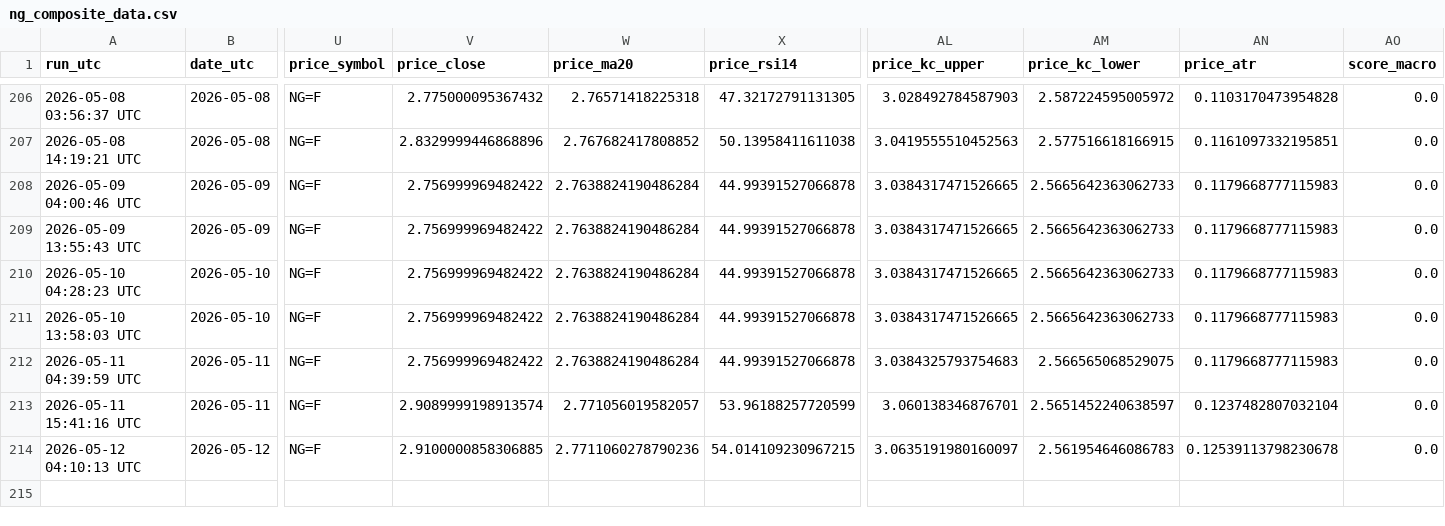
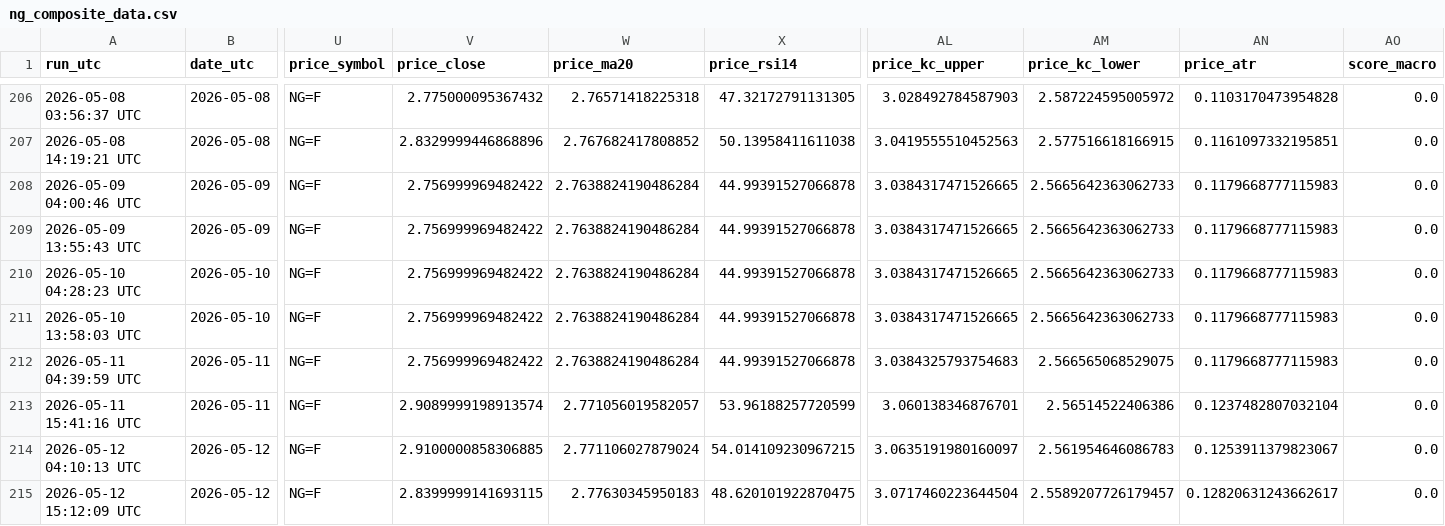
Before and after one commit to williehsu-design/ng-hdd, a CSV file: ng_composite_data.csv, drawn as a sheet; only a part is shown, gaps mark what is left out; rows hold the shown columns only; the diff names each change by its address in the sheet, - before the commit and + after, or states it on an @@ line.

```diff
--- a/ng_composite_data.csv
+++ b/ng_composite_data.csv
-AM213 (price_kc_lower): 2.5651452240638597
+AM213 (price_kc_lower): 2.56514522406386
-W214 (price_ma20): 2.7711060278790236
+W214 (price_ma20): 2.771106027879024
-AN214 (price_atr): 0.12539113798230678
+AN214 (price_atr): 0.1253911379823067
+row 215: 2026-05-12 15:12:09 UTC | 2026-05-12 | NG=F | 2.8399999141693115 | 2.77630345950183 | 48.620101922870475 | 3.0717460223644504 | 2.5589207726179457 | 0.12820631243662617 | 0.0
```
Also changed, not shown: 1 other file.
